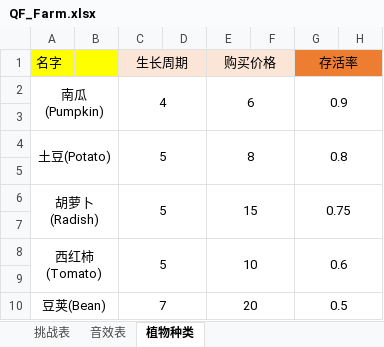
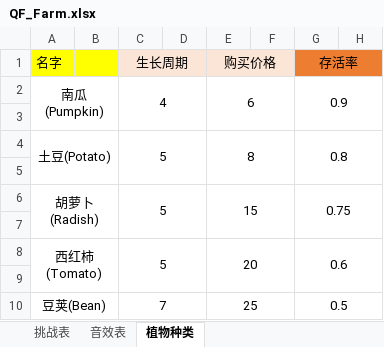
Before and after one commit to preferWarma/QF_Farm, an Excel workbook: Assets/Art/Excel/QF_Farm.xlsx, sheet 植物种类, drawn as a sheet; only a part is shown; values as stored, in another font and other column widths than the file's, no borders; the diff names each change by its address in the sheet, - before the commit and + after, or states it on an @@ line.

```diff
--- a/Assets/Art/Excel/QF_Farm.xlsx (sheet 植物种类)
+++ b/Assets/Art/Excel/QF_Farm.xlsx (sheet 植物种类)
-E8 (购买价格): 10
+E8 (购买价格): 20
-E10 (购买价格): 20
+E10 (购买价格): 25
```
Also changed, not shown: 13 other files.
